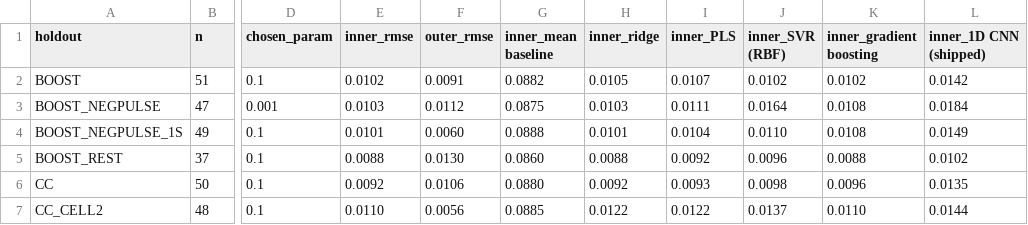
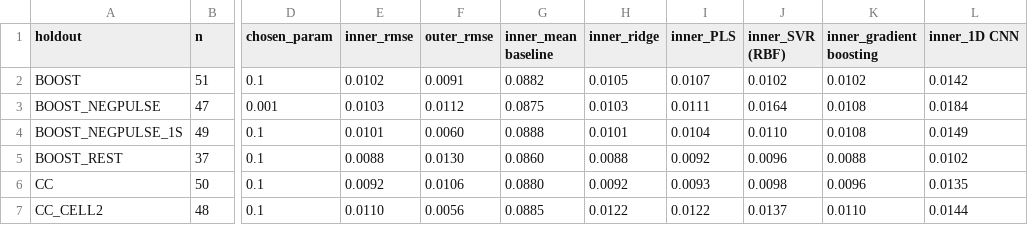
Before and after one commit to KikETs/ECM_HYBRID_BMS_JOINT, a CSV file: analysis/results/tables/soh_nested.csv, drawn as a sheet; only a part is shown, gaps mark what is left out; the diff names each change by its address in the sheet, - before the commit and + after, or states it on an @@ line.

Commit message:
The SOH arm is ridge; make every label and table say so
Adopting ridge changed which model the paper reports and the labels had not
followed.  soh_baselines.csv still called the CNN "shipped",
soh_model_cost.csv called it "superseded" -- audit language, not the name of
a comparison group -- and soh_nested.csv carried inner_1D CNN (shipped).

Worse, paper_map.yaml listed soh.rmse as VERIFIED with the CNN's 0.0135.  The
entry a reader would take as "the SOH result this paper stands on" was the
model that had been replaced; mcu.cycle_time was VERIFIED at 214.8 us and
142.1 KB for the same reason.  Both are SUPERSEDED now with the current
values attached.  Eleven claims survive, not the thirteen I reported: two of
the "verified" ones were describing things the paper no longer uses.

And relabelling surfaced a real defect.  soh_baselines.csv built its CNN row
from results/soh_pred.npz.  That file held the CNN until ridge was adopted;
afterwards it held ridge, so the CNN row reported ridge's 0.0094 under the
CNN's name while soh_model_cost.csv, which reads soh_pred_cnn.npz, still said
0.0135.  Neither table looked wrong alone -- only the disagreement did, and it
only showed up because the numbers were cross-checked against each other
while writing the section.  The row reads its own predictions now, and a test
requires the two tables to agree on any model they both report, and requires
ridge and the CNN not to report an identical pooled RMSE.

The comparison now reads the way the evidence puts it: ridge adopted at 0.0094
pooled and 0.0130 worst cell, the CNN a baseline beside PLS, SVR and gradient
boosting at 0.0135 and 0.0291, chosen zero times by nested selection and last
on all six folds.

Clean clone, torch masked: 80 values, 101 tests, four producers re-derived,
parity, figures.

```diff
--- a/analysis/results/tables/soh_nested.csv
+++ b/analysis/results/tables/soh_nested.csv
-L1: inner_1D CNN (shipped)
+L1: inner_1D CNN
```
Also changed, not shown: analysis/results/tables/soh_baselines.csv, analysis/results/tables/soh_model_cost.csv, 7 other files.
